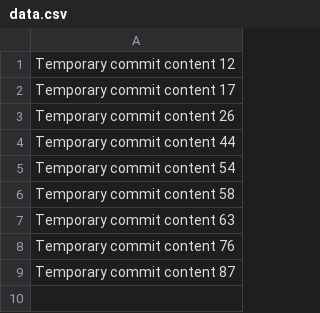
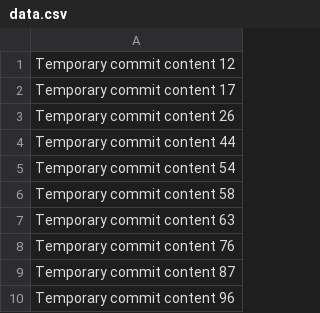
Before and after one commit to mparconleak/BookBazaar, a CSV file: data.csv, drawn as a sheet.

```diff
--- a/data.csv
+++ b/data.csv
@@ -9 +9,2 @@ Temporary commit content 76
 Temporary commit content 87
+Temporary commit content 96
```
